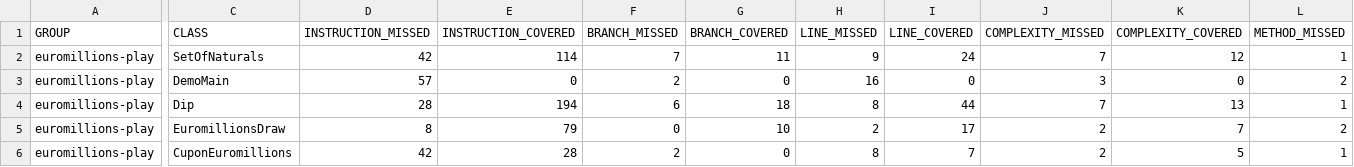
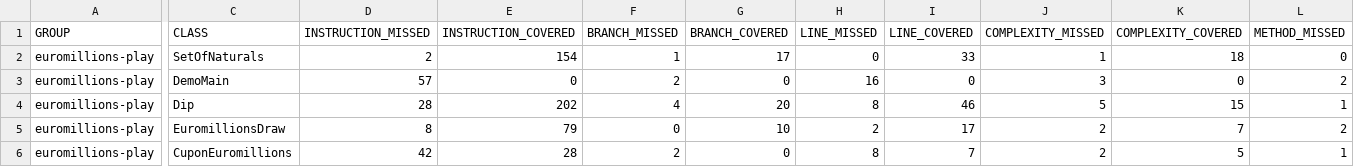
Before and after one commit to pereira-goncalo/TQS_93310, a CSV file: tqs_labs_euromillions_unit/target/site/jacoco/jacoco.csv, drawn as a sheet; only a part is shown, gaps mark what is left out; the diff covers the shown part only; the diff names each change by its address in the sheet, - before the commit and + after, or states it on an @@ line.

```diff
--- a/tqs_labs_euromillions_unit/target/site/jacoco/jacoco.csv
+++ b/tqs_labs_euromillions_unit/target/site/jacoco/jacoco.csv
-D2 (INSTRUCTION_MISSED): 42
+D2 (INSTRUCTION_MISSED): 2
-E2 (INSTRUCTION_COVERED): 114
+E2 (INSTRUCTION_COVERED): 154
-F2 (BRANCH_MISSED): 7
+F2 (BRANCH_MISSED): 1
-G2 (BRANCH_COVERED): 11
+G2 (BRANCH_COVERED): 17
-H2 (LINE_MISSED): 9
+H2 (LINE_MISSED): 0
-I2 (LINE_COVERED): 24
+I2 (LINE_COVERED): 33
-J2 (COMPLEXITY_MISSED): 7
+J2 (COMPLEXITY_MISSED): 1
-K2 (COMPLEXITY_COVERED): 12
+K2 (COMPLEXITY_COVERED): 18
-L2 (METHOD_MISSED): 1
+L2 (METHOD_MISSED): 0
-E4 (INSTRUCTION_COVERED): 194
+E4 (INSTRUCTION_COVERED): 202
-F4 (BRANCH_MISSED): 6
+F4 (BRANCH_MISSED): 4
-G4 (BRANCH_COVERED): 18
+G4 (BRANCH_COVERED): 20
-I4 (LINE_COVERED): 44
+I4 (LINE_COVERED): 46
-J4 (COMPLEXITY_MISSED): 7
+J4 (COMPLEXITY_MISSED): 5
-K4 (COMPLEXITY_COVERED): 13
+K4 (COMPLEXITY_COVERED): 15
```
Also changed, not shown: 1 edited cell elsewhere in this file, 23 other files.
